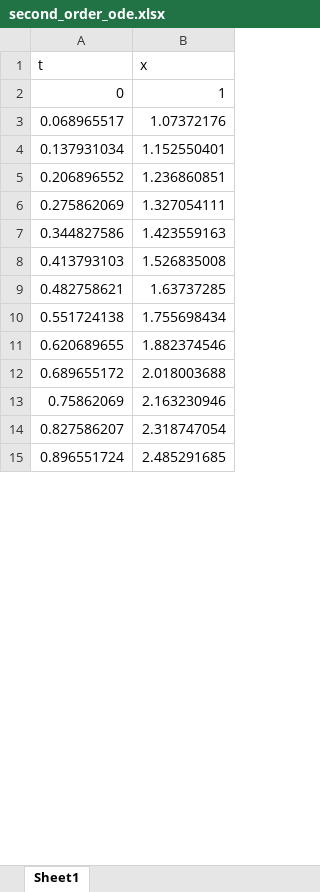
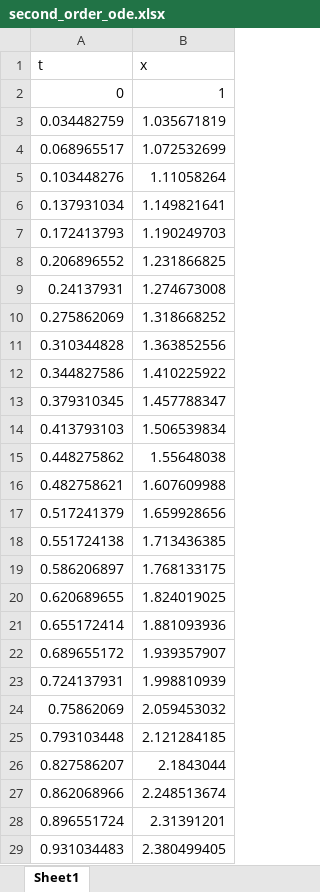
Before and after one commit to joeyshi12/diff-eq-solver, an Excel workbook: outputs/second_order_ode.xlsx, sheet Sheet1, drawn as a sheet; only a part is shown; values as stored, in another font and other column widths than the file's, no borders; addresses are those after the commit; the diff covers the shown part only; the diff names each change by its address in the sheet, - before the commit and + after, or states it on an @@ line.

```diff
--- a/outputs/second_order_ode.xlsx (sheet Sheet1)
+++ b/outputs/second_order_ode.xlsx (sheet Sheet1)
+row 3: 0.034482759 | 1.035671819
-B4 (x): 1.07372176
+B4 (x): 1.072532699
+row 5: 0.103448276 | 1.11058264
-B6 (x): 1.152550401
+B6 (x): 1.149821641
+row 7: 0.172413793 | 1.190249703
-B8 (x): 1.236860851
+B8 (x): 1.231866825
+row 9: 0.24137931 | 1.274673008
-B10 (x): 1.327054111
+B10 (x): 1.318668252
+row 11: 0.310344828 | 1.363852556
-B12 (x): 1.423559163
+B12 (x): 1.410225922
+row 13: 0.379310345 | 1.457788347
-B14 (x): 1.526835008
+B14 (x): 1.506539834
+row 15: 0.448275862 | 1.55648038
-B16 (x): 1.63737285
+B16 (x): 1.607609988
+row 17: 0.517241379 | 1.659928656
-B18 (x): 1.755698434
+B18 (x): 1.713436385
+row 19: 0.586206897 | 1.768133175
-B20 (x): 1.882374546
+B20 (x): 1.824019025
+row 21: 0.655172414 | 1.881093936
-B22 (x): 2.018003688
+B22 (x): 1.939357907
+row 23: 0.724137931 | 1.998810939
-B24 (x): 2.163230946
+B24 (x): 2.059453032
+row 25: 0.793103448 | 2.121284185
-B26 (x): 2.318747054
+B26 (x): 2.1843044
+row 27: 0.862068966 | 2.248513674
-B28 (x): 2.485291685
+B28 (x): 2.31391201
+row 29: 0.931034483 | 2.380499405
```
Also changed, not shown: 1 added row, 15 removed rows and 1 edited cell elsewhere in this sheet, outputs/first_order_ode.xlsx, outputs/heat_equation_1d.xlsx, 5 other files.
